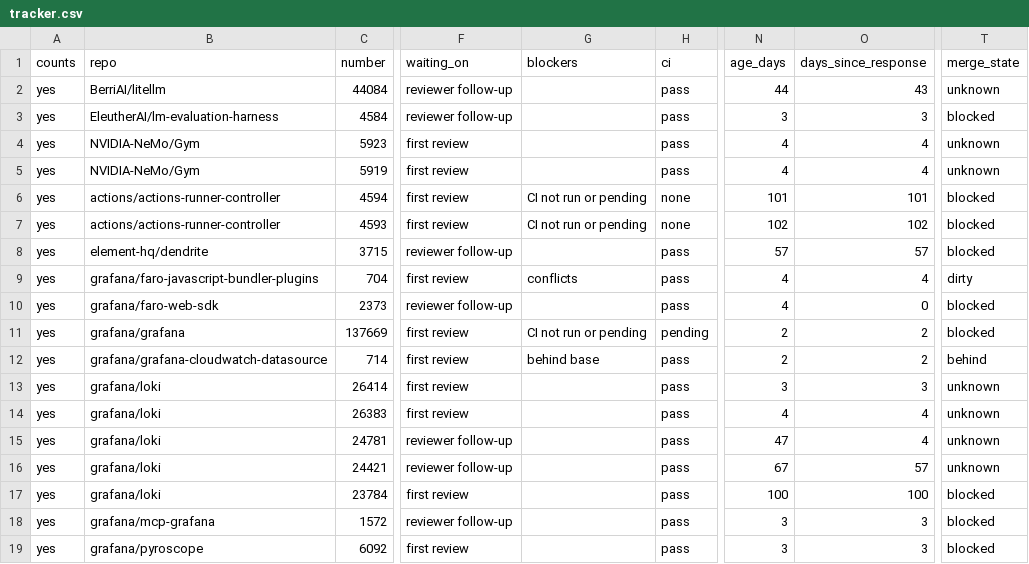
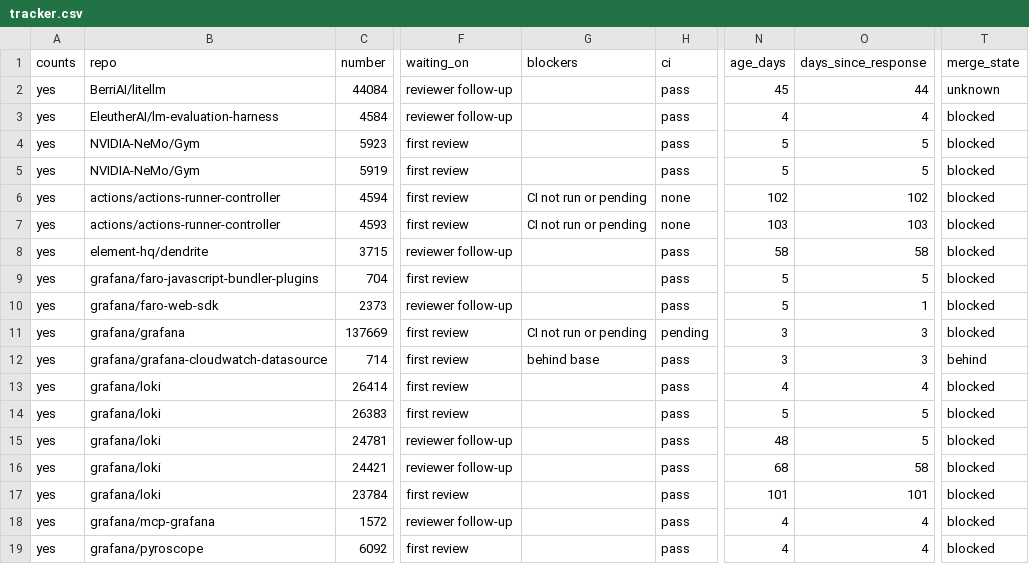
Before and after one commit to ankit373/ankit373, a CSV file: oss/tracker.csv, drawn as a sheet; only a part is shown, gaps mark what is left out; the diff covers the shown part only; the diff names each change by its address in the sheet, - before the commit and + after, or states it on an @@ line.

```diff
--- a/oss/tracker.csv
+++ b/oss/tracker.csv
-N2 (age_days): 44
+N2 (age_days): 45
-O2 (days_since_response): 43
+O2 (days_since_response): 44
-N3 (age_days): 3
+N3 (age_days): 4
-O3 (days_since_response): 3
+O3 (days_since_response): 4
-N4:N5 (age_days): 4
+N4:N5 (age_days): 5
-O4:O5 (days_since_response): 4
+O4:O5 (days_since_response): 5
-T4:T5 (merge_state): unknown
+T4:T5 (merge_state): blocked
-N6 (age_days): 101
+N6 (age_days): 102
-O6 (days_since_response): 101
+O6 (days_since_response): 102
-N7 (age_days): 102
+N7 (age_days): 103
-O7 (days_since_response): 102
+O7 (days_since_response): 103
-N8 (age_days): 57
+N8 (age_days): 58
-O8 (days_since_response): 57
+O8 (days_since_response): 58
-G9 (blockers): conflicts
+G9 (blockers): (empty)
-N9:N10 (age_days): 4
+N9:N10 (age_days): 5
-O9 (days_since_response): 4
+O9 (days_since_response): 5
-T9 (merge_state): dirty
+T9 (merge_state): blocked
-O10 (days_since_response): 0
+O10 (days_since_response): 1
-N11:N12 (age_days): 2
+N11:N12 (age_days): 3
-O11:O12 (days_since_response): 2
+O11:O12 (days_since_response): 3
-N13 (age_days): 3
+N13 (age_days): 4
-O13 (days_since_response): 3
+O13 (days_since_response): 4
-T13:T16 (merge_state): unknown
+T13:T16 (merge_state): blocked
-N14 (age_days): 4
+N14 (age_days): 5
-O14:O15 (days_since_response): 4
+O14:O15 (days_since_response): 5
-N15 (age_days): 47
+N15 (age_days): 48
-N16 (age_days): 67
+N16 (age_days): 68
-O16 (days_since_response): 57
+O16 (days_since_response): 58
-N17 (age_days): 100
+N17 (age_days): 101
-O17 (days_since_response): 100
+O17 (days_since_response): 101
-N18:N19 (age_days): 3
+N18:N19 (age_days): 4
-O18:O19 (days_since_response): 3
+O18:O19 (days_since_response): 4
```
Also changed, not shown: 58 edited cells elsewhere in this file, 1 other file.
